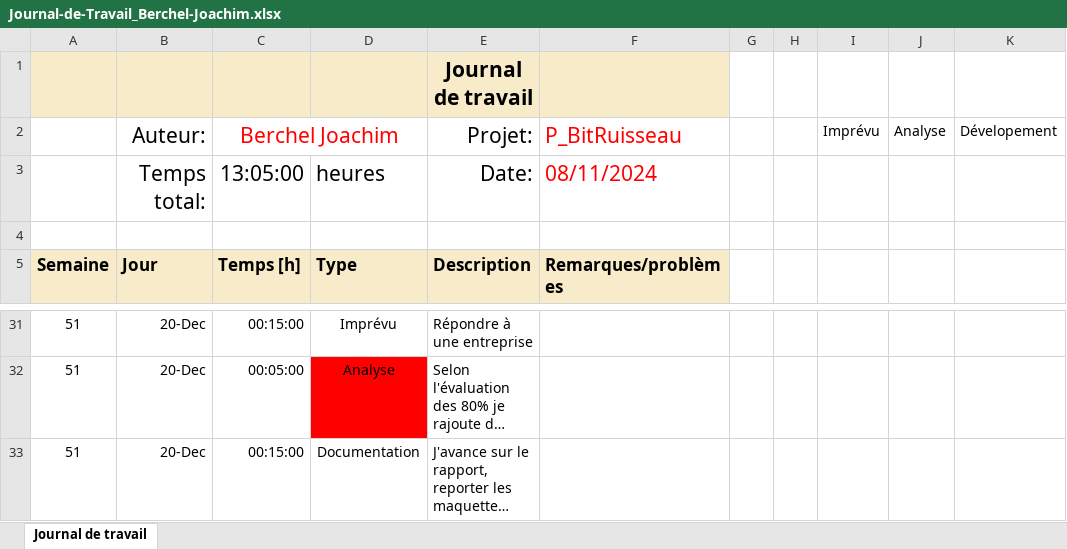
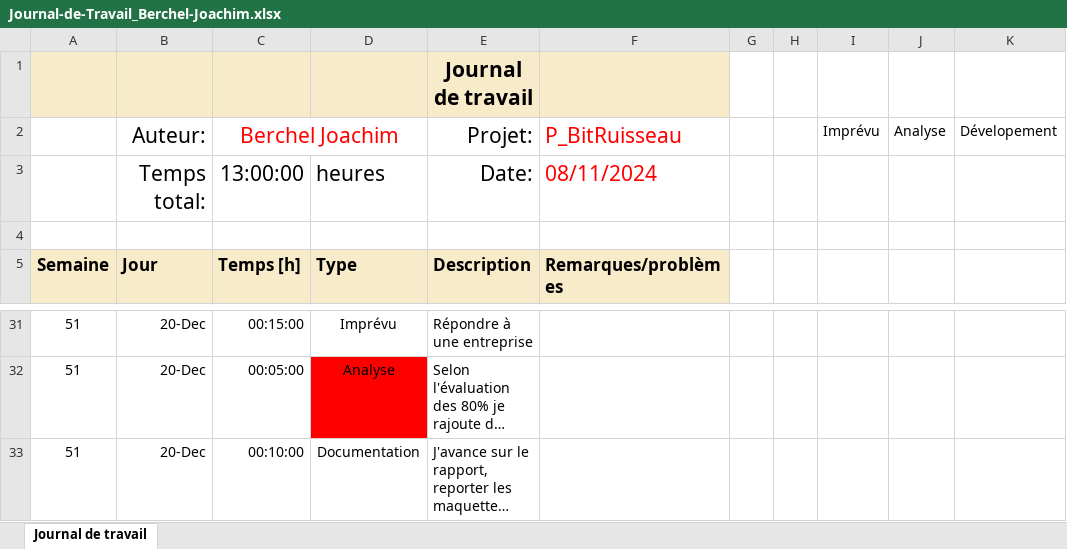
Before and after one commit to joaberch/joachim-BitRuisseau, an Excel workbook: docs/Journal-de-Travail_Berchel-Joachim.xlsx, sheet Journal de travail, drawn as a sheet; only a part is shown, gaps mark what is left out; long unchanged cells end in …; values as stored, in another font and other column widths than the file's, no borders; charts and pictures and conditional formats and table styles not drawn; the diff names each change by its address in the sheet, - before the commit and + after, or states it on an @@ line.

```diff
--- a/docs/Journal-de-Travail_Berchel-Joachim.xlsx (sheet Journal de travail)
+++ b/docs/Journal-de-Travail_Berchel-Joachim.xlsx (sheet Journal de travail)
-C3: 13:05:00
+C3: 13:00:00
-C33: 00:15:00
+C33: 00:10:00
```
Also changed, not shown: 3 other files.
